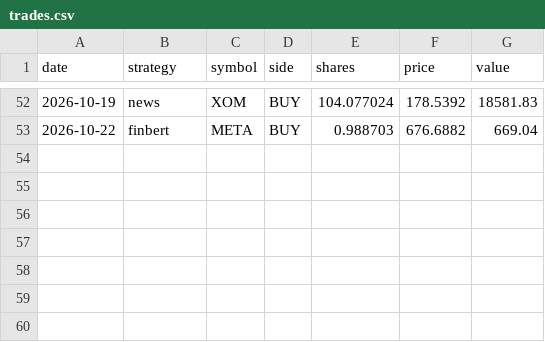
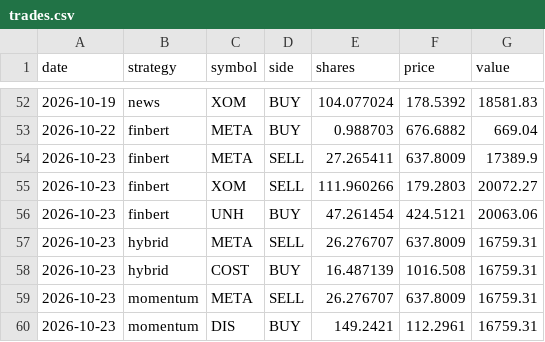
Before and after one commit to nathangin/stock-paper-trader, a CSV file: data/trades.csv, drawn as a sheet; only a part is shown, gaps mark what is left out; the diff names each change by its address in the sheet, - before the commit and + after, or states it on an @@ line.

```diff
--- a/data/trades.csv
+++ b/data/trades.csv
+row 54: 2026-10-23 | finbert | META | SELL | 27.265411 | 637.8009 | 17389.9
+row 55: 2026-10-23 | finbert | XOM | SELL | 111.960266 | 179.2803 | 20072.27
+row 56: 2026-10-23 | finbert | UNH | BUY | 47.261454 | 424.5121 | 20063.06
+row 57: 2026-10-23 | hybrid | META | SELL | 26.276707 | 637.8009 | 16759.31
+row 58: 2026-10-23 | hybrid | COST | BUY | 16.487139 | 1016.508 | 16759.31
+row 59: 2026-10-23 | momentum | META | SELL | 26.276707 | 637.8009 | 16759.31
+row 60: 2026-10-23 | momentum | DIS | BUY | 149.2421 | 112.2961 | 16759.31
```
Also changed, not shown: data/equity.csv, data/predictions.csv, 5 other files.
